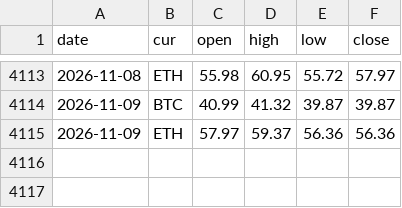
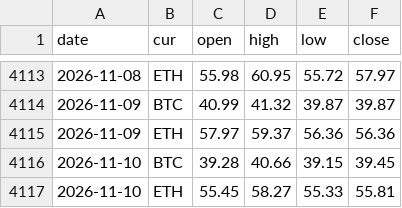
Before and after one commit to capitalflowai-app/capitalflowai-app.github.io, a CSV file: archiwum/deribit-dvol.csv, drawn as a sheet; only a part is shown, gaps mark what is left out; the diff names each change by its address in the sheet, - before the commit and + after, or states it on an @@ line.

```diff
--- a/archiwum/deribit-dvol.csv
+++ b/archiwum/deribit-dvol.csv
+row 4116: 2026-11-10 | BTC | 39.28 | 40.66 | 39.15 | 39.45
+row 4117: 2026-11-10 | ETH | 55.45 | 58.27 | 55.33 | 55.81
```
Also changed, not shown: archiwum/fw-dziennik.csv, archiwum/ng-dziennik.csv, 9 other files.
